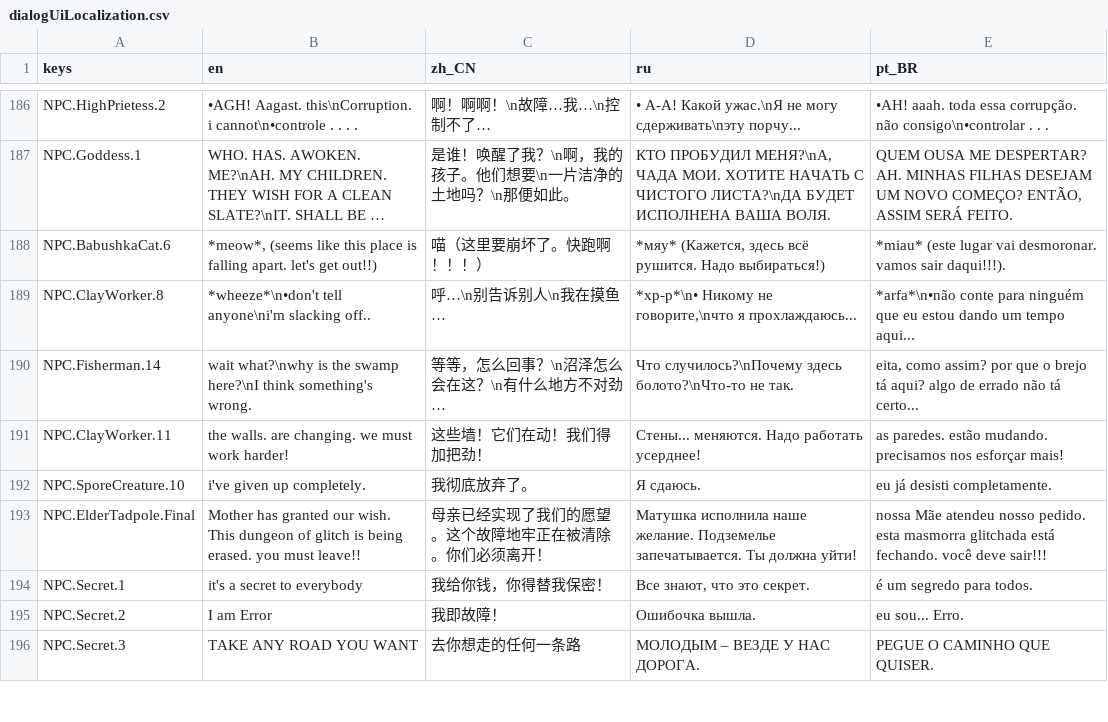
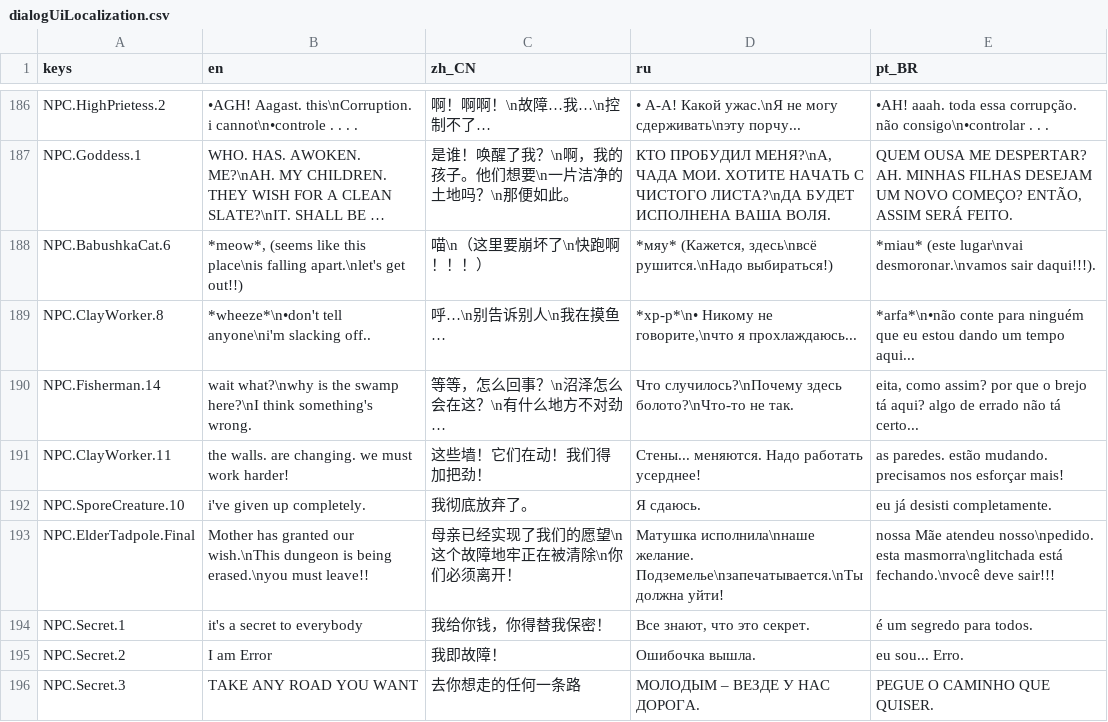
Before and after one commit to jakeonaut/glitch-dungeon-crystal, a CSV file: dialogUiLocalization.csv, drawn as a sheet; only a part is shown, gaps mark what is left out; long unchanged cells end in …; the diff names each change by its address in the sheet, - before the commit and + after, or states it on an @@ line.

```diff
--- a/dialogUiLocalization.csv
+++ b/dialogUiLocalization.csv
-B188 (en): …like this place is falling apart. let's get out!!)
+B188 (en): …like this place\nis falling apart.\nlet's get out!!)
-C188 (zh_CN): 喵（这里要崩坏了。快跑啊！！！）
+C188 (zh_CN): 喵\n（这里要崩坏了\n快跑啊！！！）
-D188 (ru): *мяу* (Кажется, здесь всё рушится. Надо выбираться!)
+D188 (ru): *мяу* (Кажется, здесь\nвсё рушится.\nНадо выбираться!)
-E188 (pt_BR): *miau* (este lugar vai desmoronar. vamos sair daqui!!!).
+E188 (pt_BR): *miau* (este lugar\nvai desmoronar.\nvamos sair daqui!!!).
-B193 (en): …granted our wish. This dungeon of glitch is being erased. you must leave!!
+B193 (en): …granted our wish.\nThis dungeon is being erased.\nyou must leave!!
-C193 (zh_CN): 母亲已经实现了我们的愿望。这个故障地牢正在被清除。你们必须离开！
+C193 (zh_CN): 母亲已经实现了我们的愿望\n这个故障地牢正在被清除\n你们必须离开！
-D193 (ru): Матушка исполнила наше желание. Подземелье запечатывается. Ты должна уйти!
+D193 (ru): Матушка исполнила\nнаше желание. Подземелье\nзапечатывается.\nТы должна уйти!
-E193 (pt_BR): …Mãe atendeu nosso pedido. esta masmorra glitchada está fechando. você deve sair!!!
+E193 (pt_BR): …Mãe atendeu nosso\npedido. esta masmorra\nglitchada está fechando.\nvocê deve sair!!!
```
Also changed, not shown: 25 other files.
